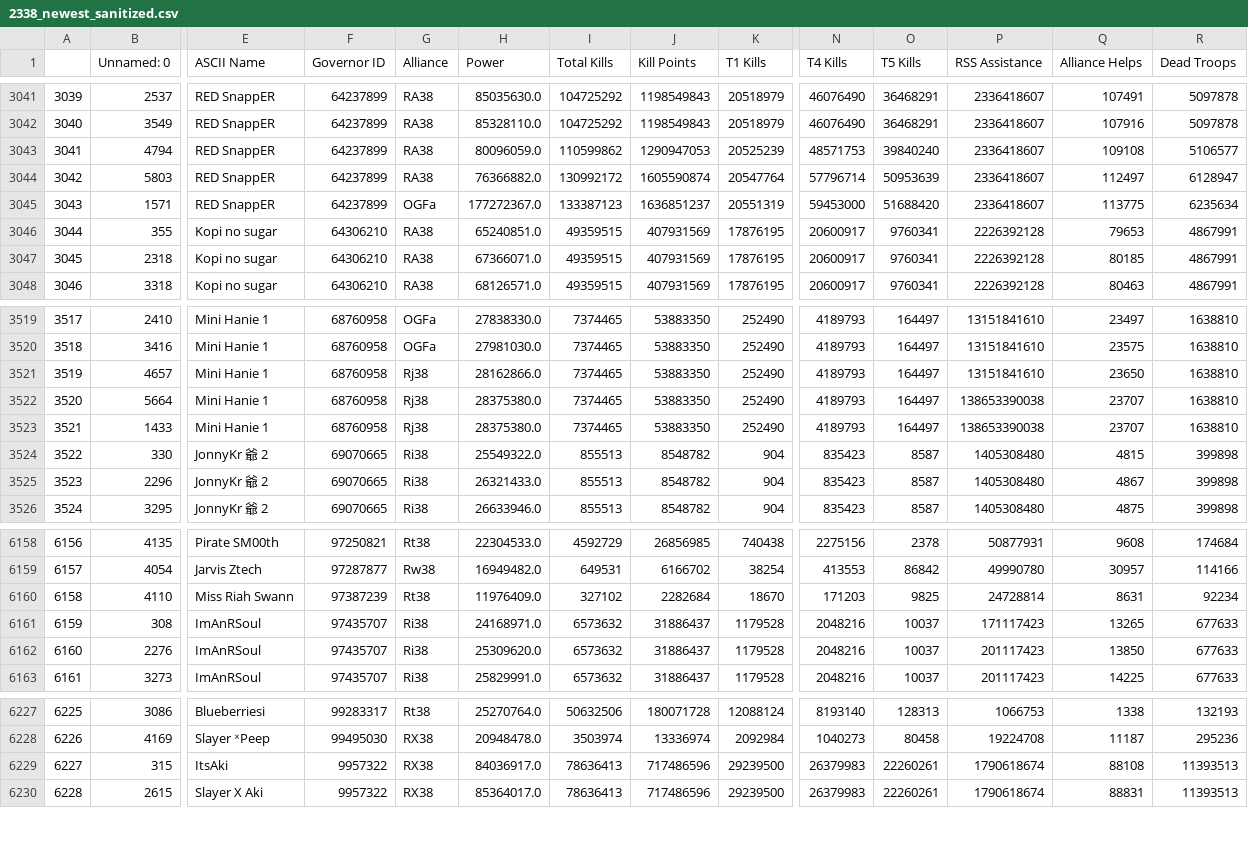
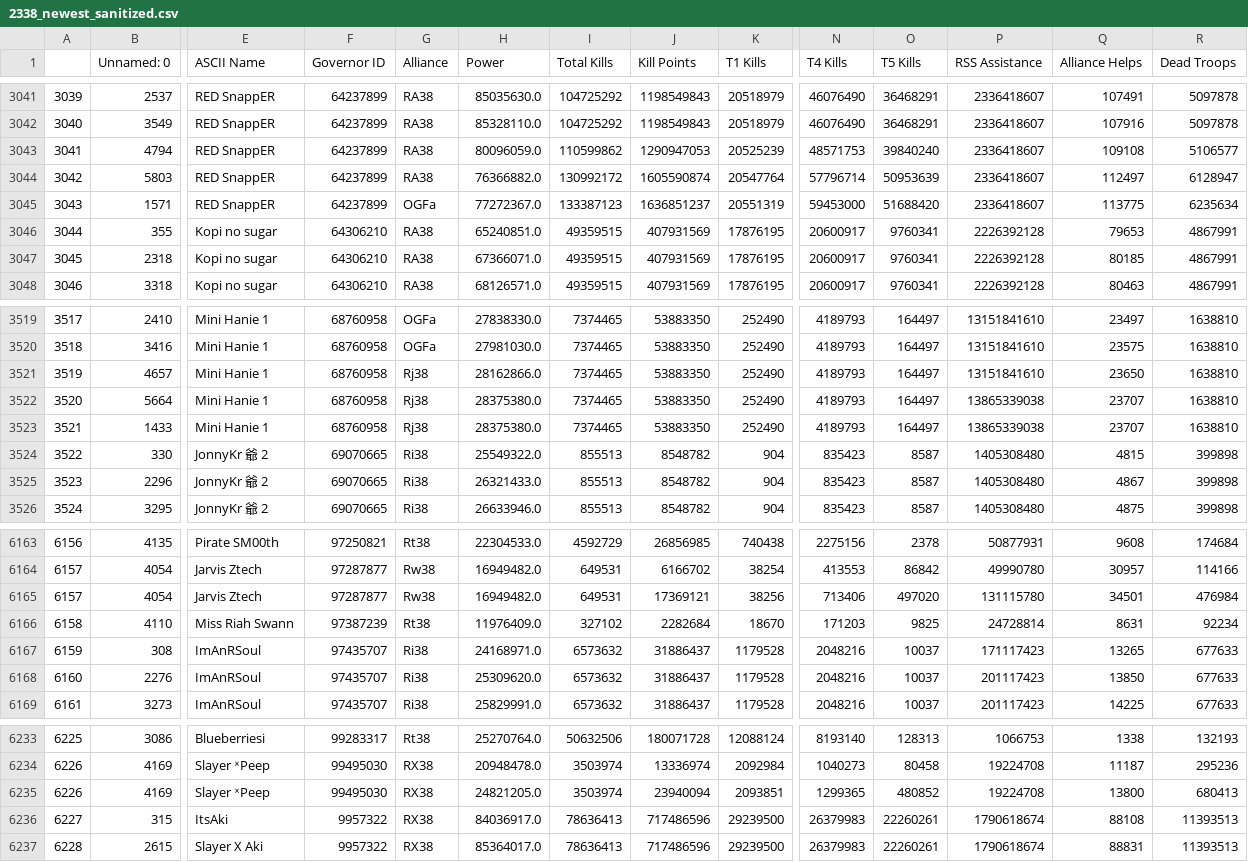
Before and after one commit to sacho/rok, a CSV file: 2338_newest_sanitized.csv, drawn as a sheet; only a part is shown, gaps mark what is left out; rows hold the shown columns only; the diff covers the shown part only; the diff names each change by its address in the sheet, - before the commit and + after, or states it on an @@ line.

```diff
--- a/2338_newest_sanitized.csv
+++ b/2338_newest_sanitized.csv
-H3045 (Power): 177272367.0
+H3045 (Power): 77272367.0
-P3522:P3523 (RSS Assistance): 138653390038
+P3522:P3523 (RSS Assistance): 13865339038
+row 6165: 6157 | 4054 | Jarvis Ztech | 97287877 | Rw38 | 16949482.0 | 649531 | 17369121 | 38256 | 713406 | 497020 | 131115780 | 34501 | 476984
+row 6235: 6226 | 4169 | Slayer ˣPeep | 99495030 | RX38 | 24821205.0 | 3503974 | 23940094 | 2093851 | 1299365 | 480852 | 19224708 | 13800 | 680413
```
Also changed, not shown: 5 added rows elsewhere in this file, bbs.csv, bbs_bad.csv, 15 other files.
